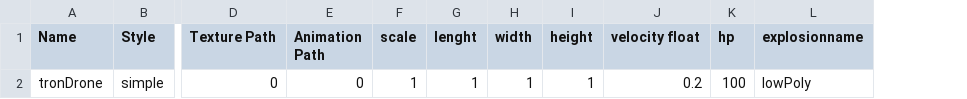
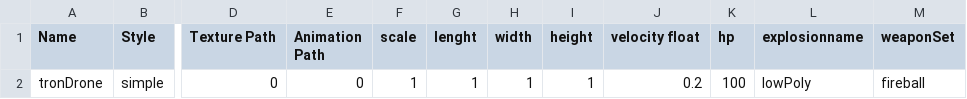
Before and after one commit to RaizorZawarudo/McGuyv-R-Type, a CSV file: Source/Assets/Models/Ennemies/Ennemies.csv, drawn as a sheet; only a part is shown, gaps mark what is left out; the diff names each change by its address in the sheet, - before the commit and + after, or states it on an @@ line.

```diff
--- a/Source/Assets/Models/Ennemies/Ennemies.csv
+++ b/Source/Assets/Models/Ennemies/Ennemies.csv
+column M (weaponSet), row 2: fireball
```
Also changed, not shown: 10 other files.
